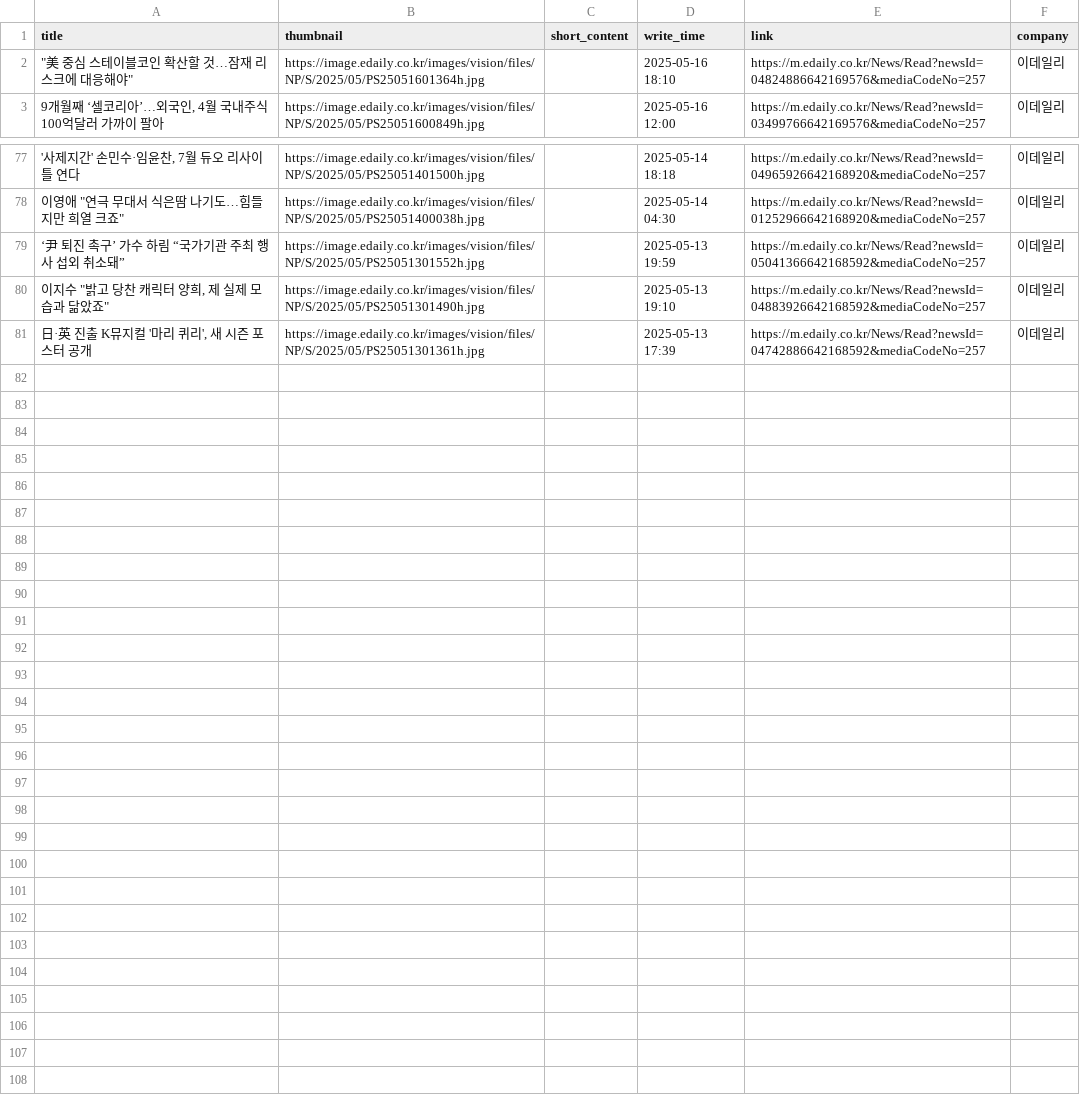
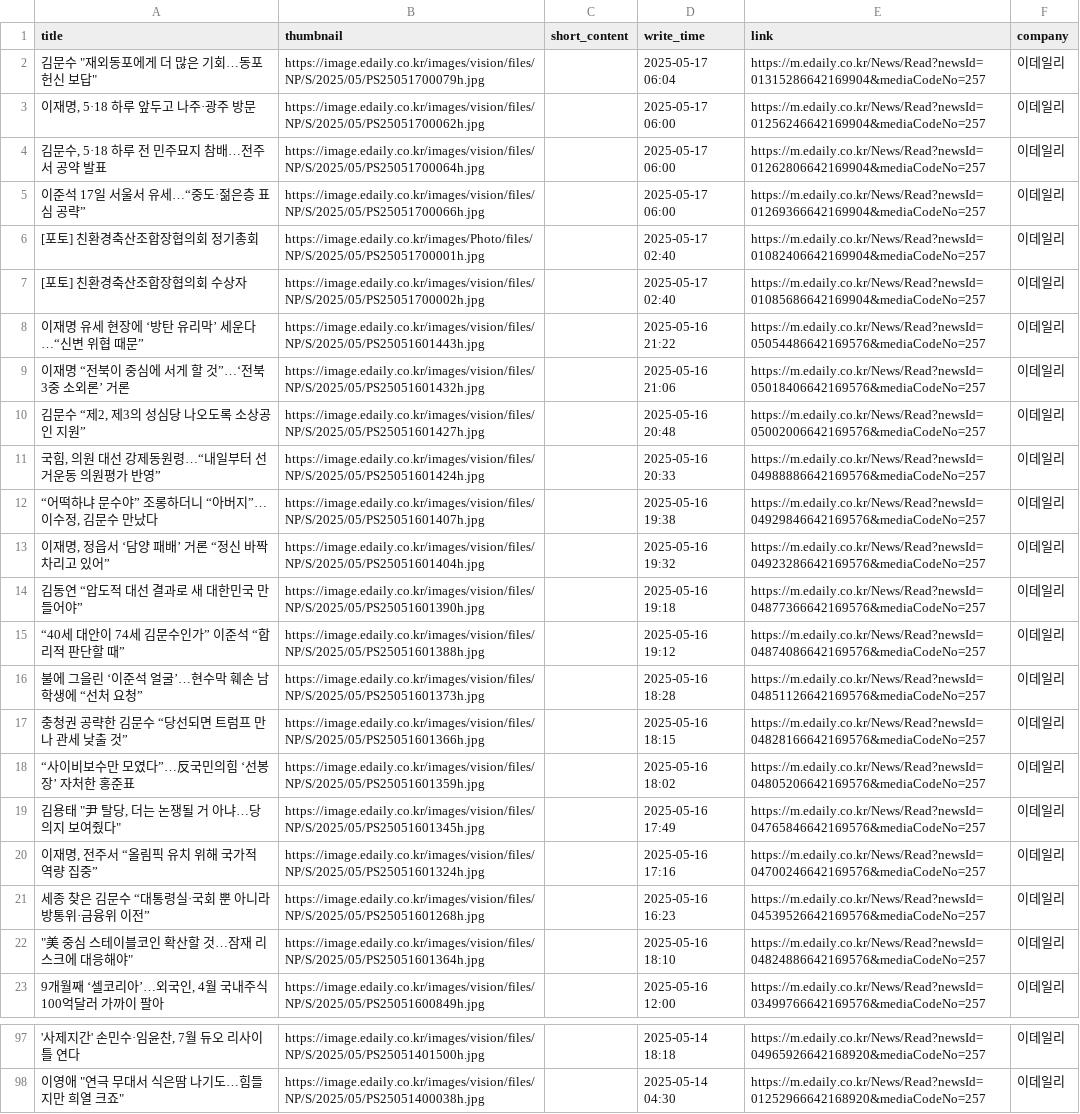
Before and after one commit to Leehyeongseok010802/Python_TWC, a CSV file: Completed_csv/Edaily.csv, drawn as a sheet; only a part is shown, gaps mark what is left out; removed rows and columns are numbered as before the commit, all else as after; the diff covers the shown part only; the diff names each change by its address in the sheet, - before the commit and + after, or states it on an @@ line.

```diff
--- a/Completed_csv/Edaily.csv
+++ b/Completed_csv/Edaily.csv
+row 2: 김문수 "재외동포에게 더 많은 기회…동포 헌신 보답" | https://image.edaily.co.kr/images/vision/files/NP/S/2025/05/PS25051700079h.jpg |  | 2025-05-17 06:04 | https://m.edaily.co.kr/News/Read?newsId=01315286642169904&mediaCodeNo=257 | 이데일리
+row 3: 이재명, 5·18 하루 앞두고 나주·광주 방문 | https://image.edaily.co.kr/images/vision/files/NP/S/2025/05/PS25051700062h.jpg |  | 2025-05-17 06:00 | https://m.edaily.co.kr/News/Read?newsId=01256246642169904&mediaCodeNo=257 | 이데일리
+row 4: 김문수, 5·18 하루 전 민주묘지 참배…전주서 공약 발표 | https://image.edaily.co.kr/images/vision/files/NP/S/2025/05/PS25051700064h.jpg |  | 2025-05-17 06:00 | https://m.edaily.co.kr/News/Read?newsId=01262806642169904&mediaCodeNo=257 | 이데일리
+row 5: 이준석 17일 서울서 유세…“중도·젊은층 표심 공략” | https://image.edaily.co.kr/images/vision/files/NP/S/2025/05/PS25051700066h.jpg |  | 2025-05-17 06:00 | https://m.edaily.co.kr/News/Read?newsId=01269366642169904&mediaCodeNo=257 | 이데일리
+row 6: [포토] 친환경축산조합장협의회 정기총회 | https://image.edaily.co.kr/images/Photo/files/NP/S/2025/05/PS25051700001h.jpg |  | 2025-05-17 02:40 | https://m.edaily.co.kr/News/Read?newsId=01082406642169904&mediaCodeNo=257 | 이데일리
+row 7: [포토] 친환경축산조합장협의회 수상자 | https://image.edaily.co.kr/images/vision/files/NP/S/2025/05/PS25051700002h.jpg |  | 2025-05-17 02:40 | https://m.edaily.co.kr/News/Read?newsId=01085686642169904&mediaCodeNo=257 | 이데일리
+row 8: 이재명 유세 현장에 ‘방탄 유리막’ 세운다…“신변 위협 때문” | https://image.edaily.co.kr/images/vision/files/NP/S/2025/05/PS25051601443h.jpg |  | 2025-05-16 21:22 | https://m.edaily.co.kr/News/Read?newsId=05054486642169576&mediaCodeNo=257 | 이데일리
+row 9: 이재명 “전북이 중심에 서게 할 것”…‘전북 3중 소외론’ 거론 | https://image.edaily.co.kr/images/vision/files/NP/S/2025/05/PS25051601432h.jpg |  | 2025-05-16 21:06 | https://m.edaily.co.kr/News/Read?newsId=05018406642169576&mediaCodeNo=257 | 이데일리
+row 10: 김문수 “제2, 제3의 성심당 나오도록 소상공인 지원” | https://image.edaily.co.kr/images/vision/files/NP/S/2025/05/PS25051601427h.jpg |  | 2025-05-16 20:48 | https://m.edaily.co.kr/News/Read?newsId=05002006642169576&mediaCodeNo=257 | 이데일리
+row 11: 국힘, 의원 대선 강제동원령…“내일부터 선거운동 의원평가 반영” | https://image.edaily.co.kr/images/vision/files/NP/S/2025/05/PS25051601424h.jpg |  | 2025-05-16 20:33 | https://m.edaily.co.kr/News/Read?newsId=04988886642169576&mediaCodeNo=257 | 이데일리
+row 12: “어떡하냐 문수야” 조롱하더니 “아버지”…이수정, 김문수 만났다 | https://image.edaily.co.kr/images/vision/files/NP/S/2025/05/PS25051601407h.jpg |  | 2025-05-16 19:38 | https://m.edaily.co.kr/News/Read?newsId=04929846642169576&mediaCodeNo=257 | 이데일리
+row 13: 이재명, 정읍서 ‘담양 패배’ 거론 “정신 바짝 차리고 있어” | https://image.edaily.co.kr/images/vision/files/NP/S/2025/05/PS25051601404h.jpg |  | 2025-05-16 19:32 | https://m.edaily.co.kr/News/Read?newsId=04923286642169576&mediaCodeNo=257 | 이데일리
+row 14: 김동연 “압도적 대선 결과로 새 대한민국 만들어야” | https://image.edaily.co.kr/images/vision/files/NP/S/2025/05/PS25051601390h.jpg |  | 2025-05-16 19:18 | https://m.edaily.co.kr/News/Read?newsId=04877366642169576&mediaCodeNo=257 | 이데일리
+row 15: “40세 대안이 74세 김문수인가” 이준석 “합리적 판단할 때” | https://image.edaily.co.kr/images/vision/files/NP/S/2025/05/PS25051601388h.jpg |  | 2025-05-16 19:12 | https://m.edaily.co.kr/News/Read?newsId=04874086642169576&mediaCodeNo=257 | 이데일리
+row 16: 불에 그을린 ‘이준석 얼굴’…현수막 훼손 남학생에 “선처 요청” | https://image.edaily.co.kr/images/vision/files/NP/S/2025/05/PS25051601373h.jpg |  | 2025-05-16 18:28 | https://m.edaily.co.kr/News/Read?newsId=04851126642169576&mediaCodeNo=257 | 이데일리
+row 17: 충청권 공략한 김문수 “당선되면 트럼프 만나 관세 낮출 것” | https://image.edaily.co.kr/images/vision/files/NP/S/2025/05/PS25051601366h.jpg |  | 2025-05-16 18:15 | https://m.edaily.co.kr/News/Read?newsId=04828166642169576&mediaCodeNo=257 | 이데일리
+row 18: “사이비보수만 모였다”…反국민의힘 ‘선봉장’ 자처한 홍준표 | https://image.edaily.co.kr/images/vision/files/NP/S/2025/05/PS25051601359h.jpg |  | 2025-05-16 18:02 | https://m.edaily.co.kr/News/Read?newsId=04805206642169576&mediaCodeNo=257 | 이데일리
+row 19: 김용태 "尹 탈당, 더는 논쟁될 거 아냐…당 의지 보여줬다" | https://image.edaily.co.kr/images/vision/files/NP/S/2025/05/PS25051601345h.jpg |  | 2025-05-16 17:49 | https://m.edaily.co.kr/News/Read?newsId=04765846642169576&mediaCodeNo=257 | 이데일리
+row 20: 이재명, 전주서 “올림픽 유치 위해 국가적 역량 집중” | https://image.edaily.co.kr/images/vision/files/NP/S/2025/05/PS25051601324h.jpg |  | 2025-05-16 17:16 | https://m.edaily.co.kr/News/Read?newsId=04700246642169576&mediaCodeNo=257 | 이데일리
+row 21: 세종 찾은 김문수 “대통령실·국회 뿐 아니라 방통위·금융위 이전” | https://image.edaily.co.kr/images/vision/files/NP/S/2025/05/PS25051601268h.jpg |  | 2025-05-16 16:23 | https://m.edaily.co.kr/News/Read?newsId=04539526642169576&mediaCodeNo=257 | 이데일리
-row 79: ‘尹 퇴진 촉구’ 가수 하림 “국가기관 주최 행사 섭외 취소돼” | https://image.edaily.co.kr/images/vision/files/NP/S/2025/05/PS25051301552h.jpg |  | 2025-05-13 19:59 | https://m.edaily.co.kr/News/Read?newsId=05041366642168592&mediaCodeNo=257 | 이데일리
-row 80: 이지수 "밝고 당찬 캐릭터 양희, 제 실제 모습과 닮았죠" | https://image.edaily.co.kr/images/vision/files/NP/S/2025/05/PS25051301490h.jpg |  | 2025-05-13 19:10 | https://m.edaily.co.kr/News/Read?newsId=04883926642168592&mediaCodeNo=257 | 이데일리
-row 81: 日·英 진출 K뮤지컬 '마리 퀴리', 새 시즌 포스터 공개 | https://image.edaily.co.kr/images/vision/files/NP/S/2025/05/PS25051301361h.jpg |  | 2025-05-13 17:39 | https://m.edaily.co.kr/News/Read?newsId=04742886642168592&mediaCodeNo=257 | 이데일리
```
Also changed, not shown: 5 added rows, 5 removed rows and 8 edited cells elsewhere in this file, Completed_csv/DongAh.csv, Completed_csv/Etoday.csv, 13 other files.
